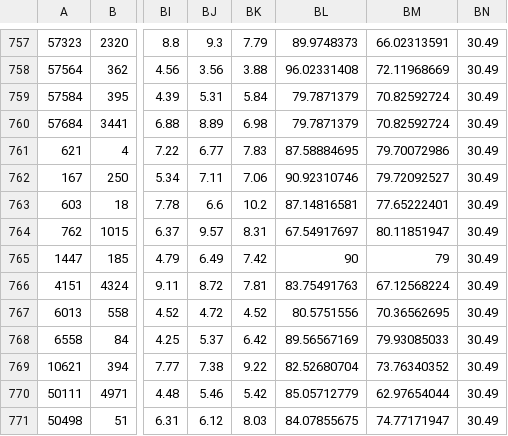
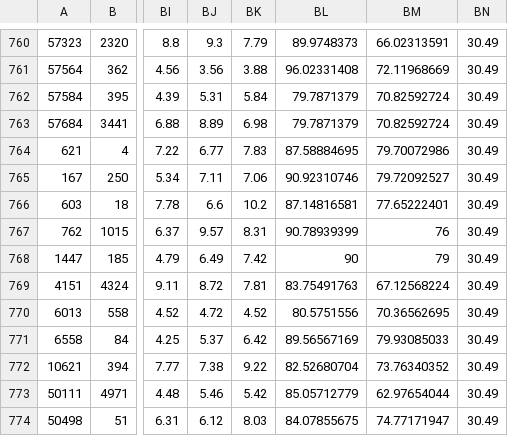
Before and after one commit to scworland/Thermoelectric, a CSV file: Tower_modelling/Winterized_input.csv, drawn as a sheet; only a part is shown, gaps mark what is left out; addresses are those after the commit; the diff covers the shown part only; the diff names each change by its address in the sheet, - before the commit and + after, or states it on an @@ line.

```diff
--- a/Tower_modelling/Winterized_input.csv
+++ b/Tower_modelling/Winterized_input.csv
-BL767: 67.54917697
+BL767: 90.78939399
-BM767: 80.11851947
+BM767: 76
```
Also changed, not shown: 3 added rows and 16 edited cells elsewhere in this file, 2 other files.
